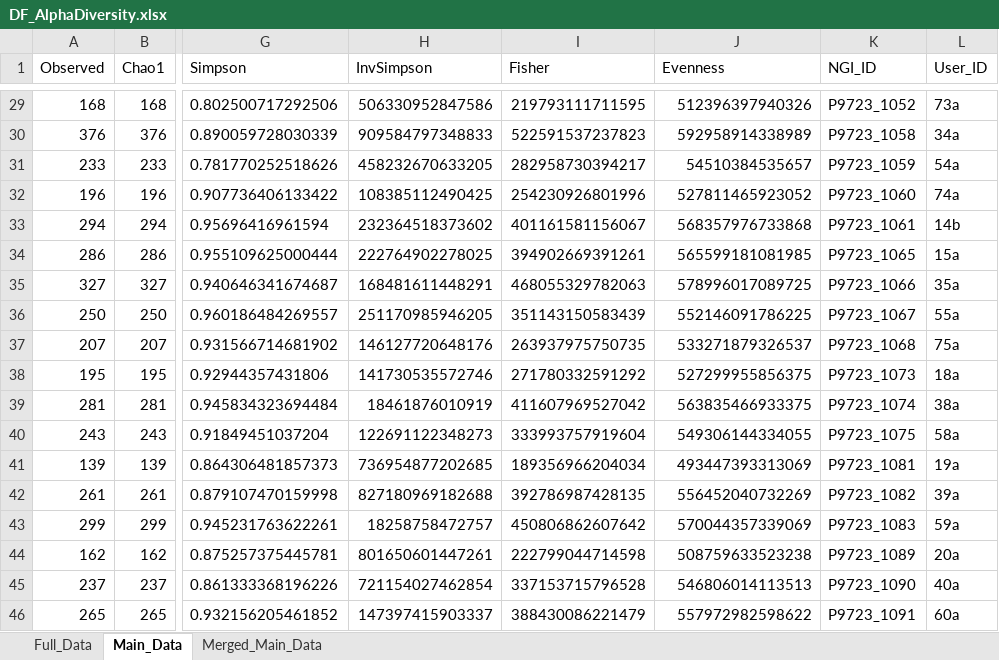
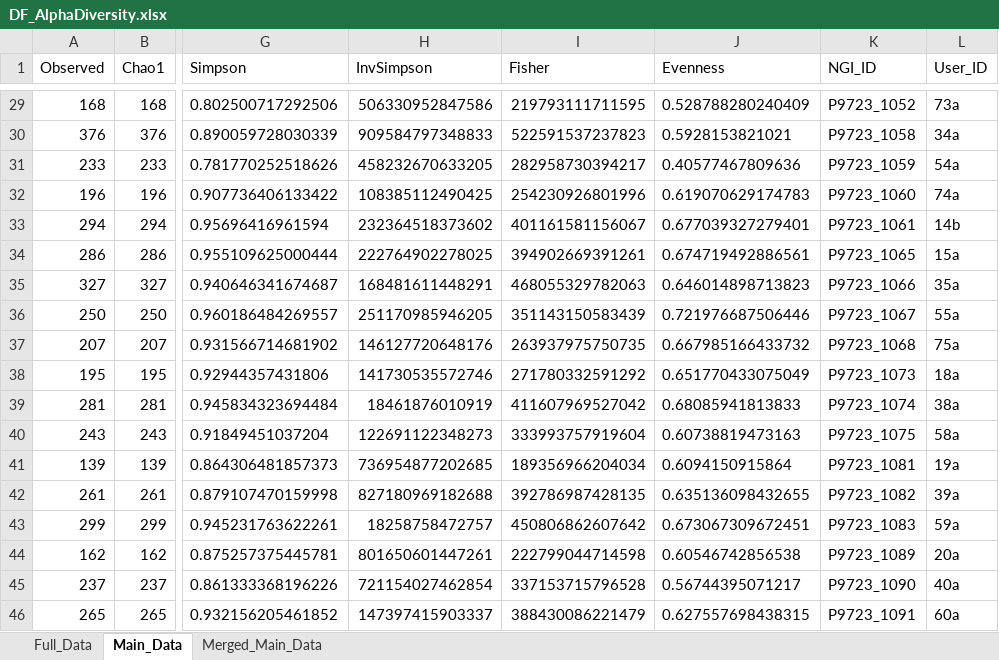
Before and after one commit to Juassis/SMS-6198-22-ITS, an Excel workbook: results/DFs/DF_AlphaDiversity.xlsx, sheet Main_Data, drawn as a sheet; only a part is shown, gaps mark what is left out; values as stored, in another font and other column widths than the file's, no borders; the diff covers the shown part only; the diff names each change by its address in the sheet, - before the commit and + after, or states it on an @@ line.

```diff
--- a/results/DFs/DF_AlphaDiversity.xlsx (sheet Main_Data)
+++ b/results/DFs/DF_AlphaDiversity.xlsx (sheet Main_Data)
-J29 (Evenness): 512396397940326
+J29 (Evenness): 0.528788280240409
-J30 (Evenness): 592958914338989
+J30 (Evenness): 0.5928153821021
-J31 (Evenness): 54510384535657
+J31 (Evenness): 0.40577467809636
-J32 (Evenness): 527811465923052
+J32 (Evenness): 0.619070629174783
-J33 (Evenness): 568357976733868
+J33 (Evenness): 0.677039327279401
-J34 (Evenness): 565599181081985
+J34 (Evenness): 0.674719492886561
-J35 (Evenness): 578996017089725
+J35 (Evenness): 0.646014898713823
-J36 (Evenness): 552146091786225
+J36 (Evenness): 0.721976687506446
-J37 (Evenness): 533271879326537
+J37 (Evenness): 0.667985166433732
-J38 (Evenness): 527299955856375
+J38 (Evenness): 0.651770433075049
-J39 (Evenness): 563835466933375
+J39 (Evenness): 0.68085941813833
-J40 (Evenness): 549306144334055
+J40 (Evenness): 0.60738819473163
-J41 (Evenness): 493447393313069
+J41 (Evenness): 0.6094150915864
-J42 (Evenness): 556452040732269
+J42 (Evenness): 0.635136098432655
-J43 (Evenness): 570044357339069
+J43 (Evenness): 0.673067309672451
-J44 (Evenness): 508759633523238
+J44 (Evenness): 0.60546742856538
-J45 (Evenness): 546806014113513
+J45 (Evenness): 0.56744395071217
-J46 (Evenness): 557972982598622
+J46 (Evenness): 0.627557698438315
```
Also changed, not shown: 27 edited cells elsewhere in this sheet, 1 other file.
